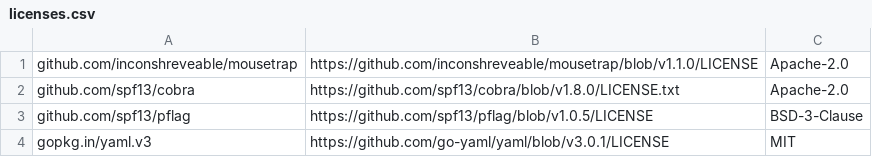
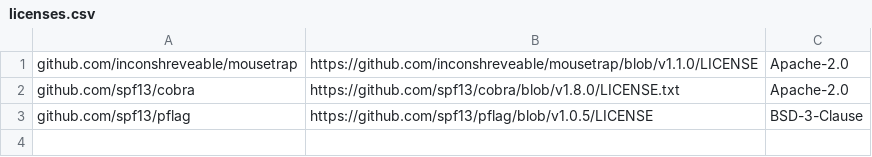
Before and after one commit to aws-cloudformation/cloudformation-languageserver, a CSV file: cfn-init/licenses.csv, drawn as a sheet.

```diff
--- a/cfn-init/licenses.csv
+++ b/cfn-init/licenses.csv
@@ -3,2 +3 @@ github.com/spf13/cobra,https://github.com/spf13/cobra/blob/v1.8.0/LICENSE.txt,Ap
 github.com/spf13/pflag,https://github.com/spf13/pflag/blob/v1.0.5/LICENSE,BSD-3-Clause
-gopkg.in/yaml.v3,https://github.com/go-yaml/yaml/blob/v3.0.1/LICENSE,MIT
```
Also changed, not shown: 3 other files.
